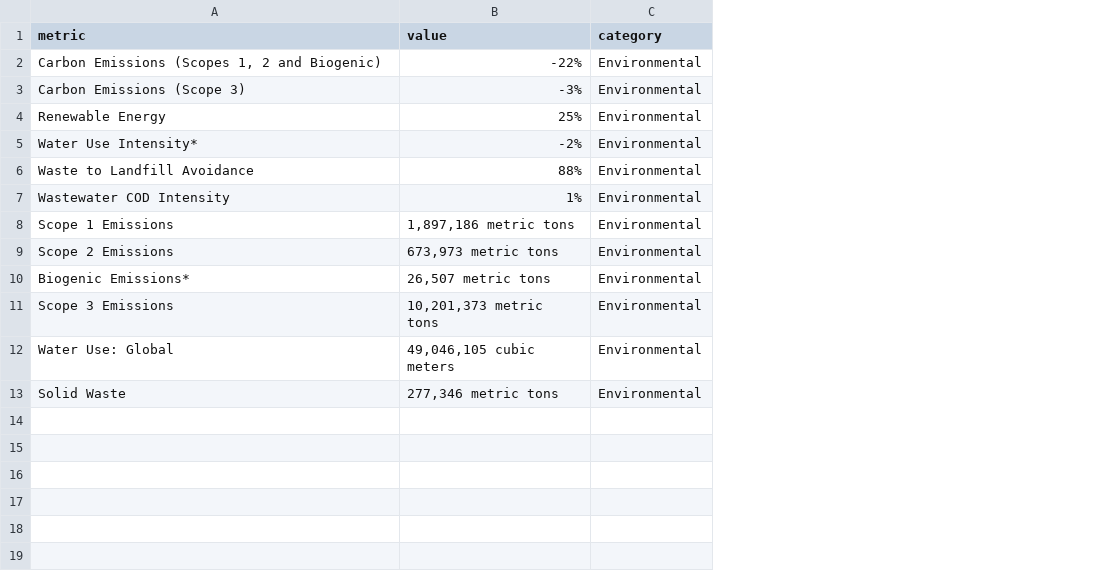
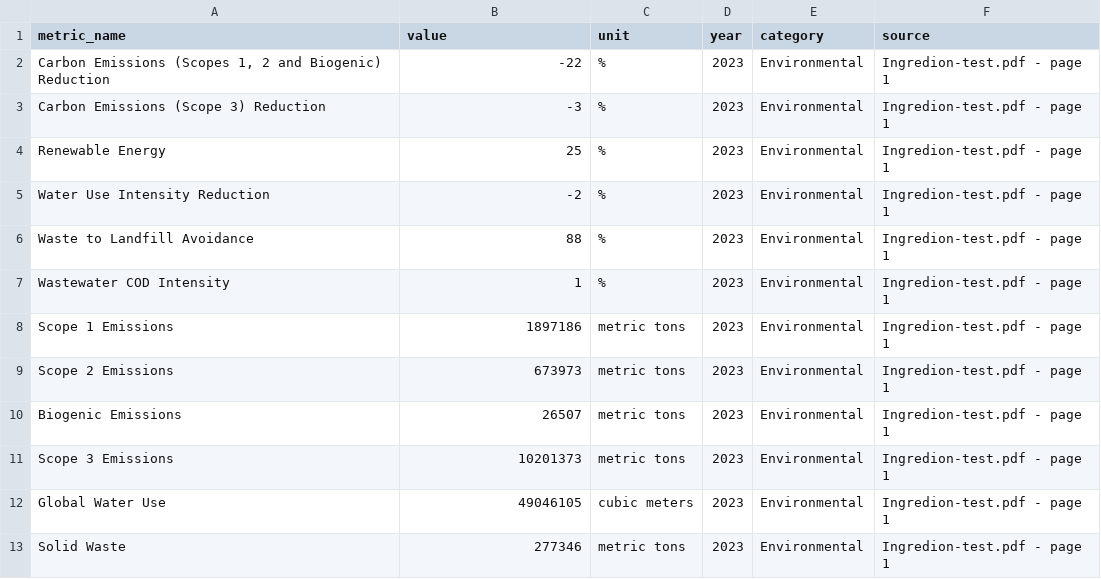
Before and after one commit to UnstoppableLu/Ingredion, a CSV file: app/data/extracted_results/Ingredion-test.csv, drawn as a sheet; removed rows and columns are numbered as before the commit, all else as after; the diff names each change by its address in the sheet, - before the commit and + after, or states it on an @@ line.

Commit message:
modified so it extract the source of the metrics

```diff
--- a/app/data/extracted_results/Ingredion-test.csv
+++ b/app/data/extracted_results/Ingredion-test.csv
+column C (unit), row 2: %; row 4: %; rows 6-13: % | % | metric tons | metric tons | metric tons | metric tons | cubic meters | metric tons
+column D (year), row 2: 2023; row 4: 2023; rows 6-13: all 2023
+column F (source), row 2: Ingredion-test.pdf - page 1; row 4: Ingredion-test.pdf - page 1; rows 6-13: all Ingredion-test.pdf - page 1
-A1: metric
+A1: metric_name
-A2 (metric_name): …and Biogenic)
+A2 (metric_name): …and Biogenic) Reduction
-B2 (value): -22%
+B2 (value): -22
-row 3: Carbon Emissions (Scope 3) | -3% | Environmental
+row 3: Carbon Emissions (Scope 3) Reduction | -3 | % | 2023 | Environmental | Ingredion-test.pdf - page 1
-B4 (value): 25%
+B4 (value): 25
-row 5: Water Use Intensity* | -2% | Environmental
+row 5: Water Use Intensity Reduction | -2 | % | 2023 | Environmental | Ingredion-test.pdf - page 1
-B6 (value): 88%
+B6 (value): 88
-B7 (value): 1%
+B7 (value): 1
-B8 (value): 1,897,186 metric tons
+B8 (value): 1897186
-B9 (value): 673,973 metric tons
+B9 (value): 673973
-A10 (metric_name): Biogenic Emissions*
+A10 (metric_name): Biogenic Emissions
-B10 (value): 26,507 metric tons
+B10 (value): 26507
-B11 (value): 10,201,373 metric tons
+B11 (value): 10201373
-A12 (metric_name): Water Use: Global
+A12 (metric_name): Global Water Use
-B12 (value): 49,046,105 cubic meters
+B12 (value): 49046105
-B13 (value): 277,346 metric tons
+B13 (value): 277346
```
Also changed, not shown: 48 other files.
